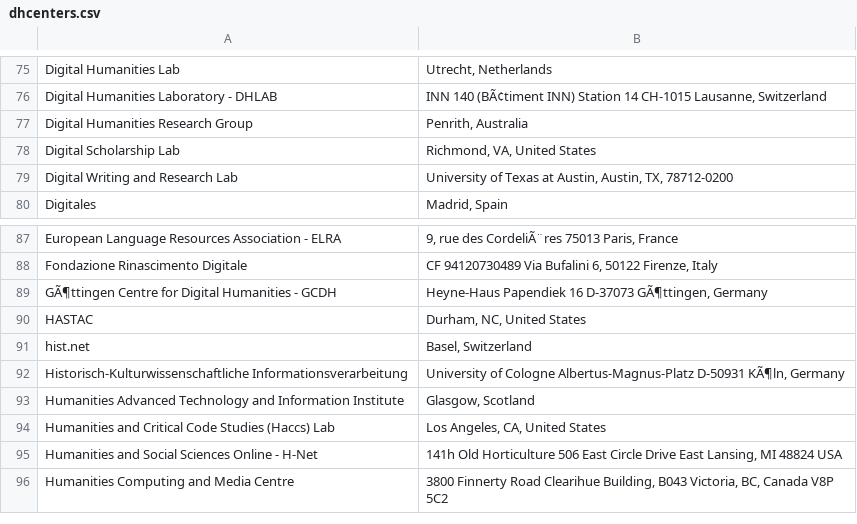
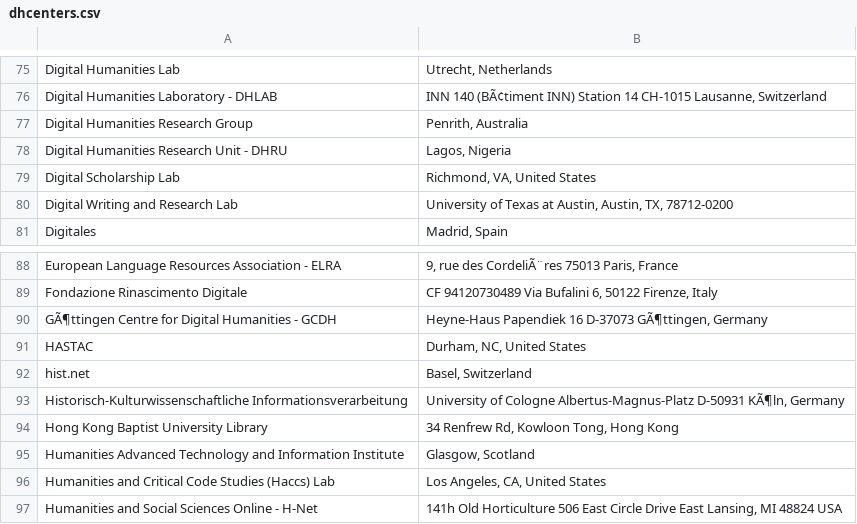
Before and after one commit to marado/dhcenters, a CSV file: dhcenters.csv, drawn as a sheet; only a part is shown, gaps mark what is left out; the shorter side is filled out with more unchanged rows; the diff names each change by its address in the sheet, - before the commit and + after, or states it on an @@ line.

Commit message:
Script rerun (dhcenters.csv has two new centers)

```diff
--- a/dhcenters.csv
+++ b/dhcenters.csv
+row 78: Digital Humanities Research Unit - DHRU | Lagos, Nigeria
+row 94: Hong Kong Baptist University Library | 34 Renfrew Rd, Kowloon Tong, Hong Kong
```
Also changed, not shown: 27 other files.
